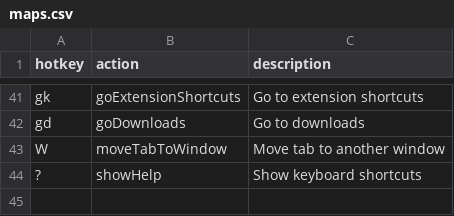
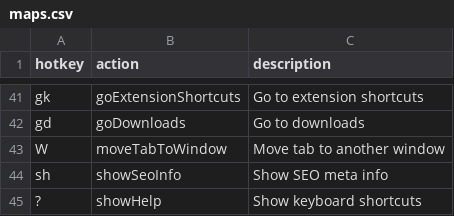
Before and after one commit to seriiserii825/bs-vimium-c, a CSV file: maps.csv, drawn as a sheet; only a part is shown, gaps mark what is left out; the diff names each change by its address in the sheet, - before the commit and + after, or states it on an @@ line.

```diff
--- a/maps.csv
+++ b/maps.csv
+row 44: sh | showSeoInfo | Show SEO meta info
```
Also changed, not shown: 3 other files.
